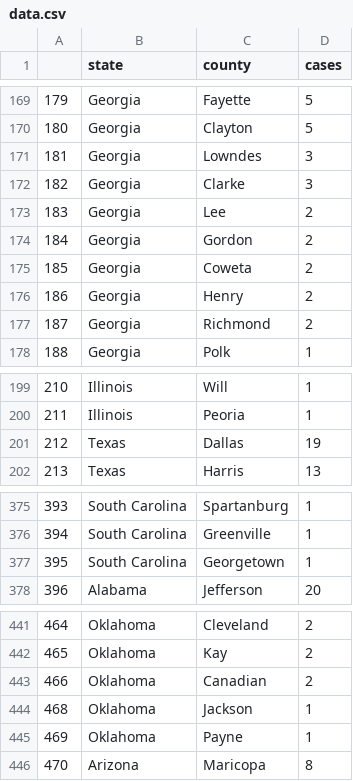
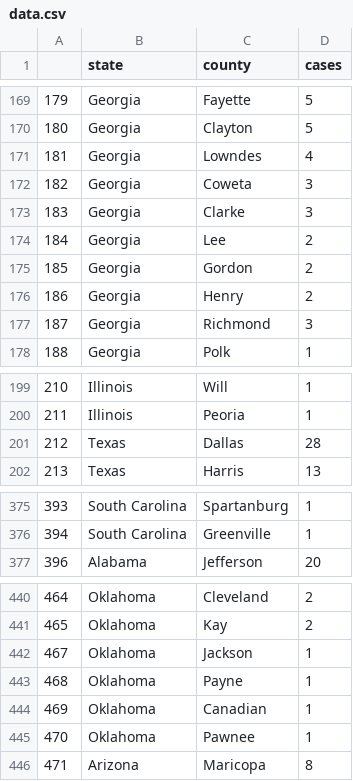
Before and after one commit to randel/COVID-19-US-county-map, a CSV file: data.csv, drawn as a sheet; only a part is shown, gaps mark what is left out; removed rows and columns are numbered as before the commit, all else as after; the diff names each change by its address in the sheet, - before the commit and + after, or states it on an @@ line.

```diff
--- a/data.csv
+++ b/data.csv
+row 171: 181 | Georgia | Lowndes | 4
@@ column A renumbered from row 172 down @@
-C172 (county): Lowndes
+C172 (county): Coweta
-row 175: 185 | Georgia | Coweta | 2
-D177 (cases): 2
+D177 (cases): 3
-D201 (cases): 19
+D201 (cases): 28
-row 377: 395 | South Carolina | Georgetown | 1
-row 443: 466 | Oklahoma | Canadian | 2
+row 444: 469 | Oklahoma | Canadian | 1
+row 445: 470 | Oklahoma | Pawnee | 1
```
Also changed, not shown: 1 other file.
